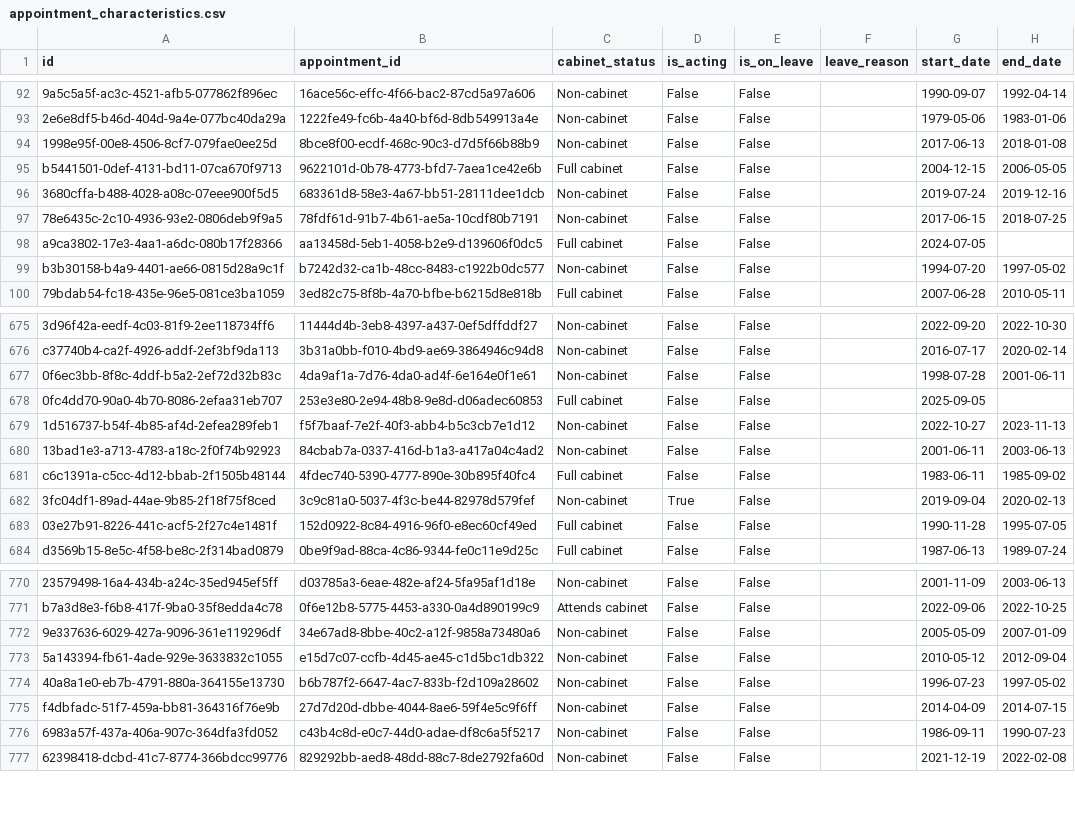
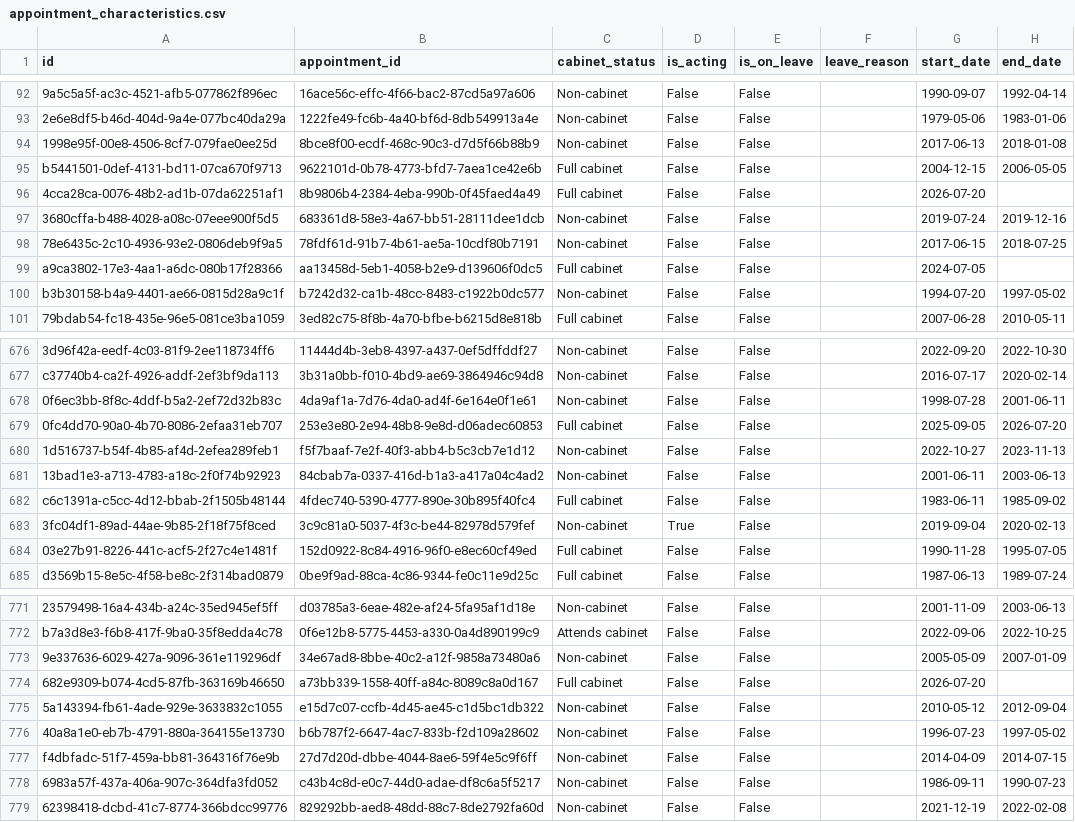
Before and after one commit to instituteforgov/ifg-ministers-database-public, a CSV file: data/appointment_characteristics.csv, drawn as a sheet; only a part is shown, gaps mark what is left out; addresses are those after the commit; the diff names each change by its address in the sheet, - before the commit and + after, or states it on an @@ line.

```diff
--- a/data/appointment_characteristics.csv
+++ b/data/appointment_characteristics.csv
+row 96: 4cca28ca-0076-48b2-ad1b-07da62251af1 | 8b9806b4-2384-4eba-990b-0f45faed4a49 | Full cabinet | False | False |  | 2026-07-20
-H679 (end_date): (empty)
+H679 (end_date): 2026-07-20
+row 774: 682e9309-b074-4cd5-87fb-363169b46650 | a73bb339-1558-40ff-a84c-8089c8a0d167 | Full cabinet | False | False |  | 2026-07-20
```
Also changed, not shown: data/appointment.csv, 1 other file.
